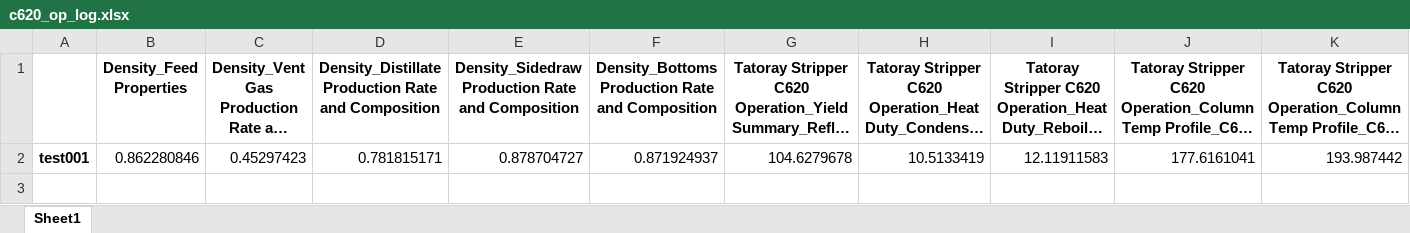
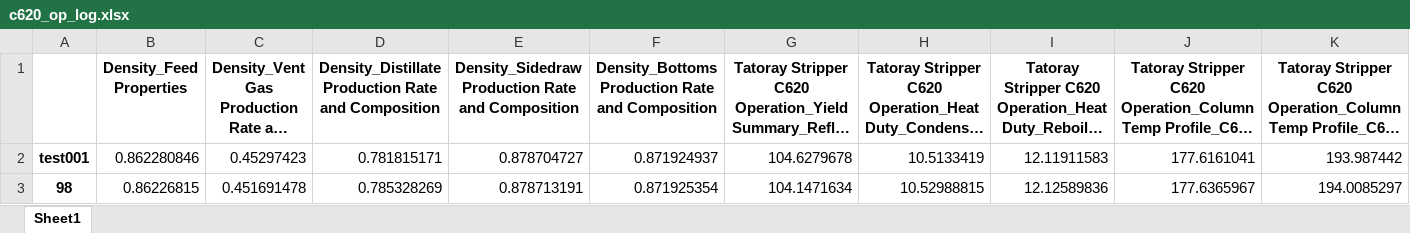
Before and after one commit to skywalker0803r/c620, an Excel workbook: log/c620_op_log.xlsx, sheet Sheet1, drawn as a sheet; long unchanged cells end in …; values as stored, in another font and other column widths than the file's, no borders; the diff names each change by its address in the sheet, - before the commit and + after, or states it on an @@ line.

```diff
--- a/log/c620_op_log.xlsx (sheet Sheet1)
+++ b/log/c620_op_log.xlsx (sheet Sheet1)
+row 3: 98 | 0.86226815 | 0.451691478 | 0.785328269 | 0.878713191 | 0.871925354 | 104.1471634 | 10.52988815 | 12.12589836 | 177.6365967 | 194.0085297
```
Also changed, not shown: log/c620_wt_log.xlsx, log/c660_op_log.xlsx, 6 other files.
